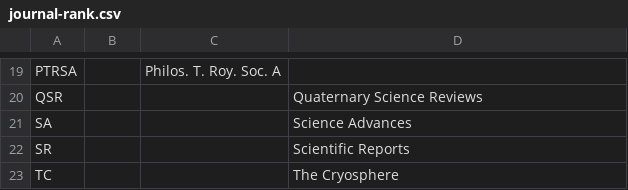
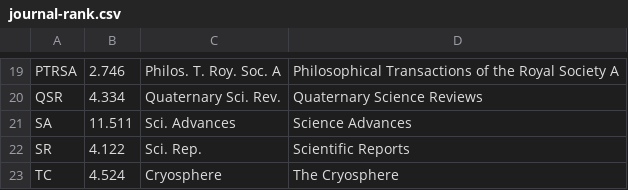
Before and after one commit to pism/misc, a CSV file: journal-rank.csv, drawn as a sheet; only a part is shown, gaps mark what is left out; the diff covers the shown part only; the diff names each change by its address in the sheet, - before the commit and + after, or states it on an @@ line.

```diff
--- a/journal-rank.csv
+++ b/journal-rank.csv
-B19: (empty)
+B19: 2.746
-D19: (empty)
+D19: Philosophical Transactions of the Royal Society A
-B20: (empty)
+B20: 4.334
-C20: (empty)
+C20: Quaternary Sci. Rev.
-B21: (empty)
+B21: 11.511
-C21: (empty)
+C21: Sci. Advances
-B22: (empty)
+B22: 4.122
-C22: (empty)
+C22: Sci. Rep.
-B23: (empty)
+B23: 4.524
-C23: (empty)
+C23: Cryosphere
```
Also changed, not shown: 32 edited cells elsewhere in this file.
